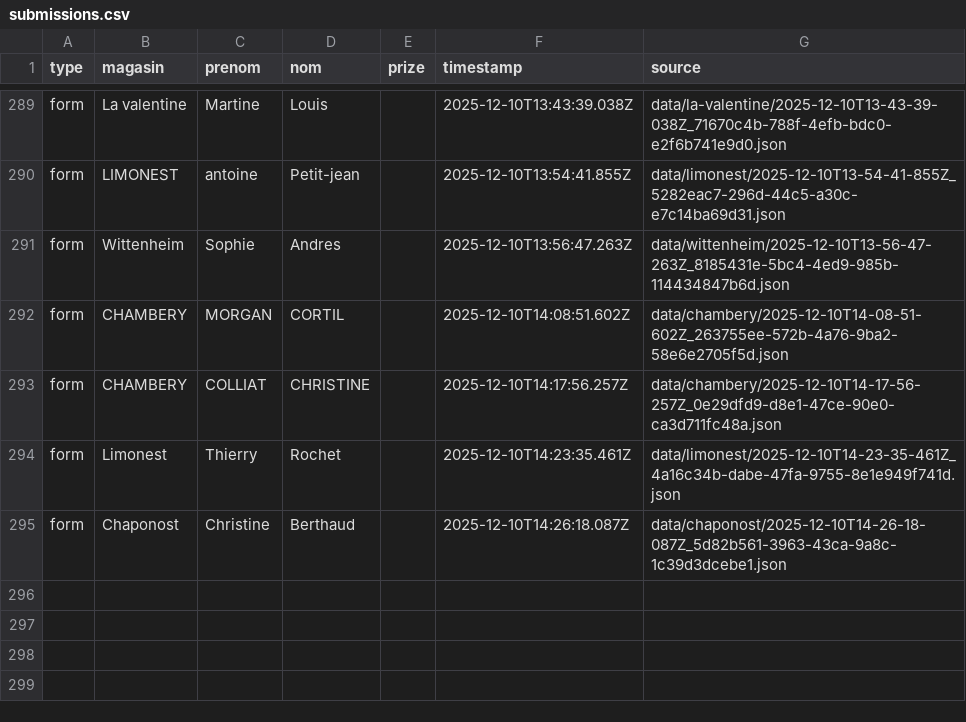
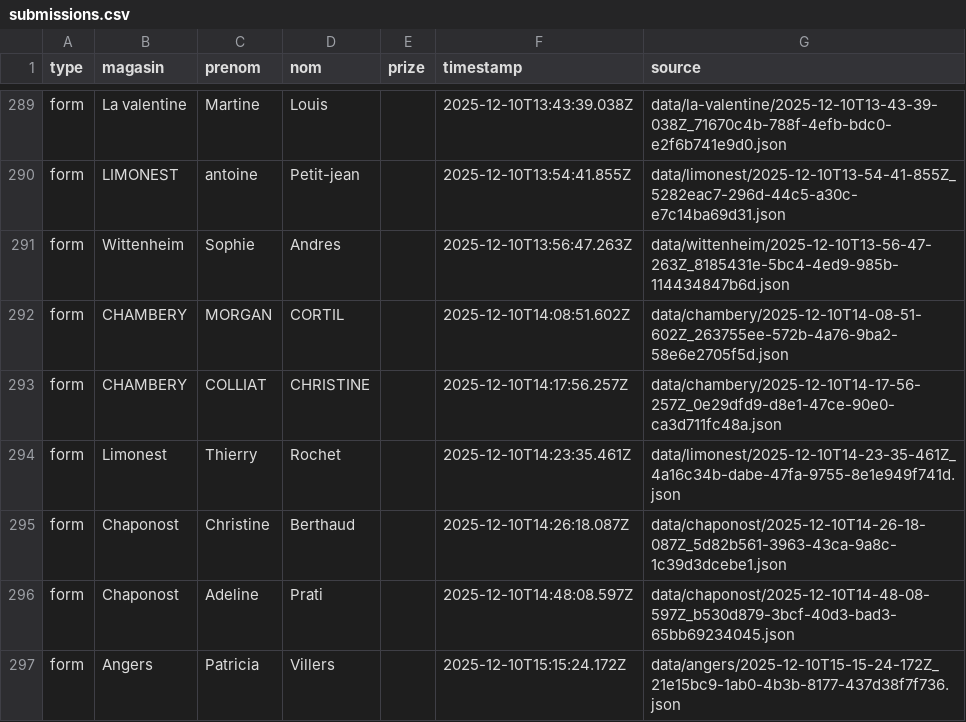
Before and after one commit to parmaktdm/Roue-de-Maliterie-2, a CSV file: exports/submissions.csv, drawn as a sheet; only a part is shown, gaps mark what is left out.

```diff
--- a/exports/submissions.csv
+++ b/exports/submissions.csv
@@ -295 +295,3 @@ form,Limonest,Thierry,Rochet,,2025-12-10T14:23:35.461Z,data/limonest/2025-12-10T
 form,Chaponost,Christine,Berthaud,,2025-12-10T14:26:18.087Z,data/chaponost/2025-12-10T14-26-18-087Z_5d82b561-3963-43ca-9a8c-1c39d3dcebe1.json
+form,Chaponost,Adeline,Prati,,2025-12-10T14:48:08.597Z,data/chaponost/2025-12-10T14-48-08-597Z_b530d879-3bcf-40d3-bad3-65bb69234045.json
+form,Angers,Patricia,Villers,,2025-12-10T15:15:24.172Z,data/angers/2025-12-10T15-15-24-172Z_21e15bc9-1ab0-4b3b-8177-437d38f7f736.json
```
Also changed, not shown: 1 other file.
